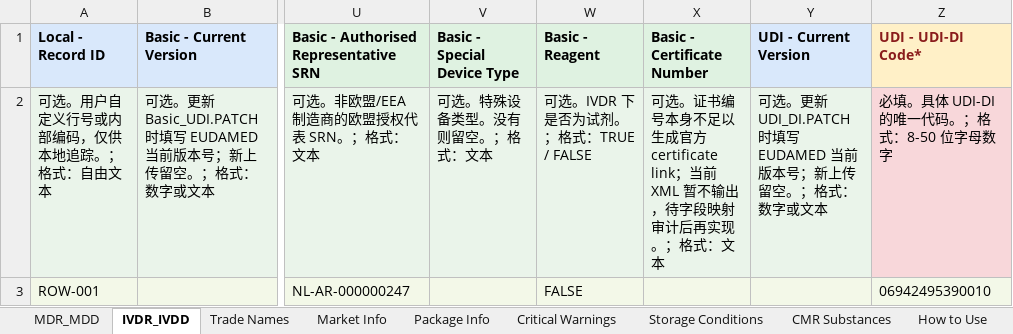
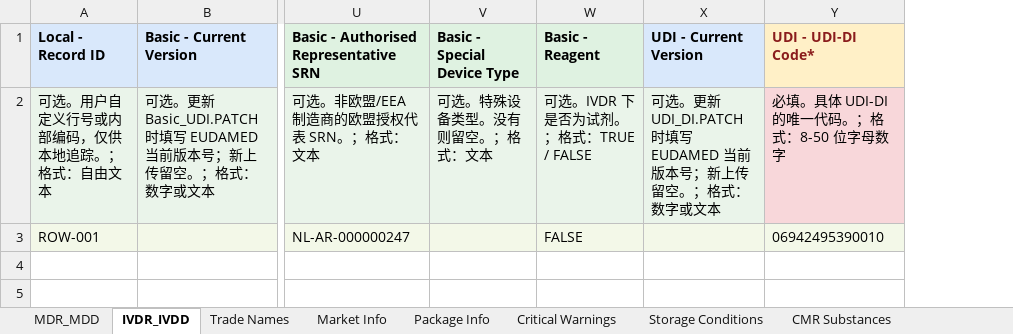
Before and after one commit to Charles-Fang-95/EUDAMEDbulkupload, an Excel workbook: EUDAMED_TOOL_v2/templates/EUDAMED_Template_v2.4.xlsx, sheet IVDR_IVDD, drawn as a sheet; only a part is shown, gaps mark what is left out; values as stored, in another font and other column widths than the file's, no borders; the diff names each change by its address in the sheet, - before the commit and + after, or states it on an @@ line.

Commit message:
Release 0.5.0 with certificate support and release workflow

```diff
--- a/EUDAMED_TOOL_v2/templates/EUDAMED_Template_v2.4.xlsx (sheet IVDR_IVDD)
+++ b/EUDAMED_TOOL_v2/templates/EUDAMED_Template_v2.4.xlsx (sheet IVDR_IVDD)
-column X (Basic - Certificate Number), row 2: 可选。证书编号本身不足以生成官方 certificate link；当前 XML 暂不输出，待字段映射审计后再实现。；格式：文本
```
Also changed, not shown: sheet Glossary, sheet How to Use, sheet MDR_MDD, other sheet tabs, EUDAMED_Template_v2.4.xlsx, 16 other files.
